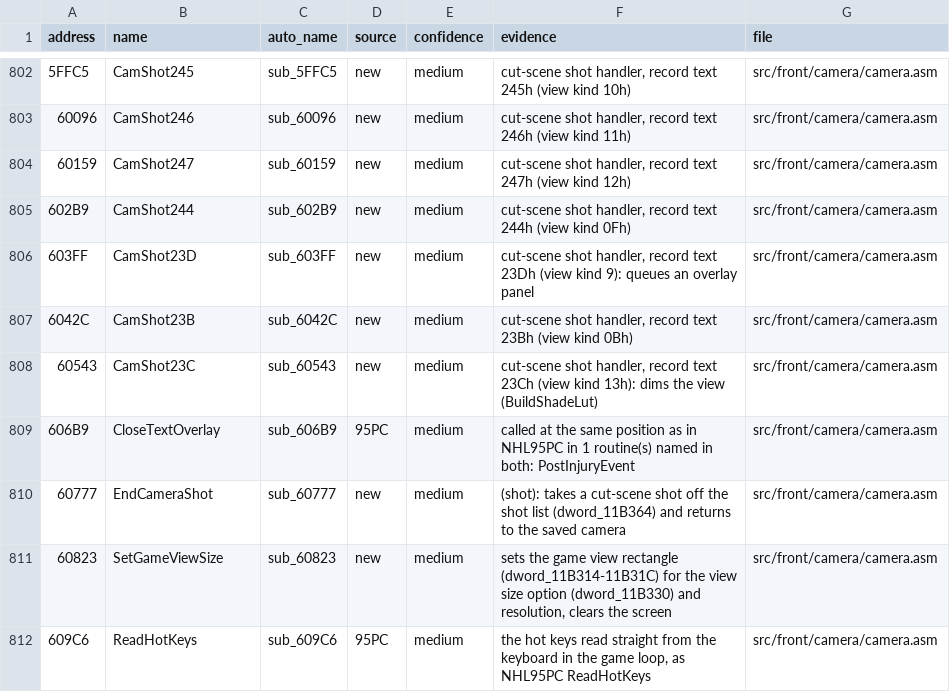
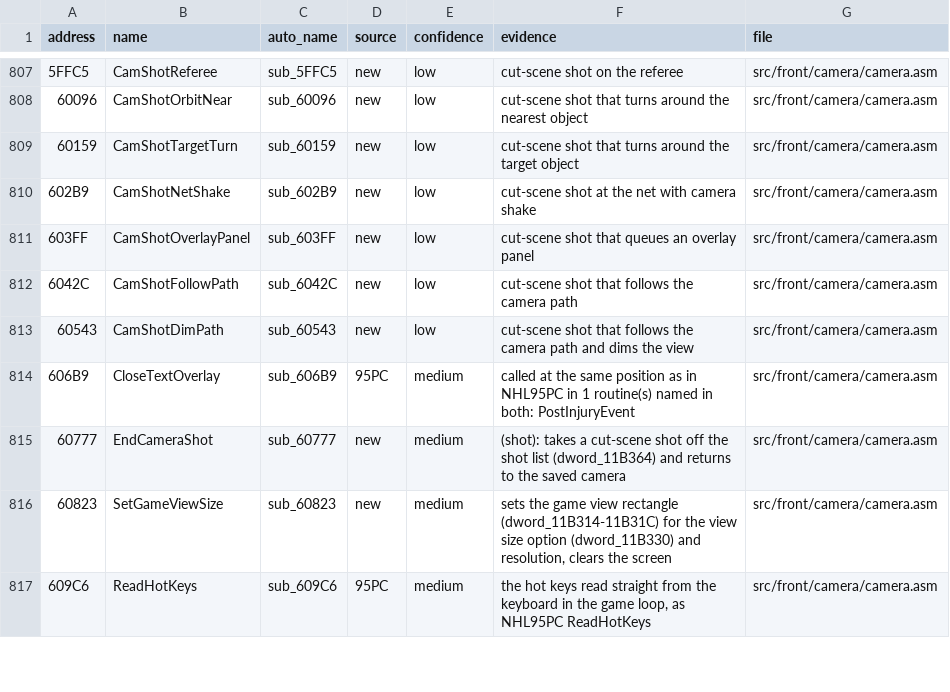
Before and after one commit to abdulahmad/NHL96PC, a CSV file: docs/name_map.csv, drawn as a sheet; only a part is shown, gaps mark what is left out; the diff covers the shown part only.

```diff
--- a/docs/name_map.csv
+++ b/docs/name_map.csv
@@ -802,8 +807,8 @@ address,name,auto_name,source,confidence,evidence,file
-5FFC5,CamShot245,sub_5FFC5,new,medium,"cut-scene shot handler, record text 245h (view kind 10h)",src/front/camera/camera.asm
-60096,CamShot246,sub_60096,new,medium,"cut-scene shot handler, record text 246h (view kind 11h)",src/front/camera/camera.asm
-60159,CamShot247,sub_60159,new,medium,"cut-scene shot handler, record text 247h (view kind 12h)",src/front/camera/camera.asm
-602B9,CamShot244,sub_602B9,new,medium,"cut-scene shot handler, record text 244h (view kind 0Fh)",src/front/camera/camera.asm
-603FF,CamShot23D,sub_603FF,new,medium,"cut-scene shot handler, record text 23Dh (view kind 9): queues an overlay panel",src/front/camera/camera.asm
-6042C,CamShot23B,sub_6042C,new,medium,"cut-scene shot handler, record text 23Bh (view kind 0Bh)",src/front/camera/camera.asm
-60543,CamShot23C,sub_60543,new,medium,"cut-scene shot handler, record text 23Ch (view kind 13h): dims the view (BuildShadeLut)",src/front/camera/camera.asm
+5FFC5,CamShotReferee,sub_5FFC5,new,low,cut-scene shot on the referee,src/front/camera/camera.asm
+60096,CamShotOrbitNear,sub_60096,new,low,cut-scene shot that turns around the nearest object,src/front/camera/camera.asm
+60159,CamShotTargetTurn,sub_60159,new,low,cut-scene shot that turns around the target object,src/front/camera/camera.asm
+602B9,CamShotNetShake,sub_602B9,new,low,cut-scene shot at the net with camera shake,src/front/camera/camera.asm
+603FF,CamShotOverlayPanel,sub_603FF,new,low,cut-scene shot that queues an overlay panel,src/front/camera/camera.asm
+6042C,CamShotFollowPath,sub_6042C,new,low,cut-scene shot that follows the camera path,src/front/camera/camera.asm
+60543,CamShotDimPath,sub_60543,new,low,cut-scene shot that follows the camera path and dims the view,src/front/camera/camera.asm
 606B9,CloseTextOverlay,sub_606B9,95PC,medium,called at the same position as in NHL95PC in 1 routine(s) named in both: PostInjuryEvent,src/front/camera/camera.asm
```
Also changed, not shown: 5 added rows and 26 edited cells elsewhere in this file, 6 other files.
